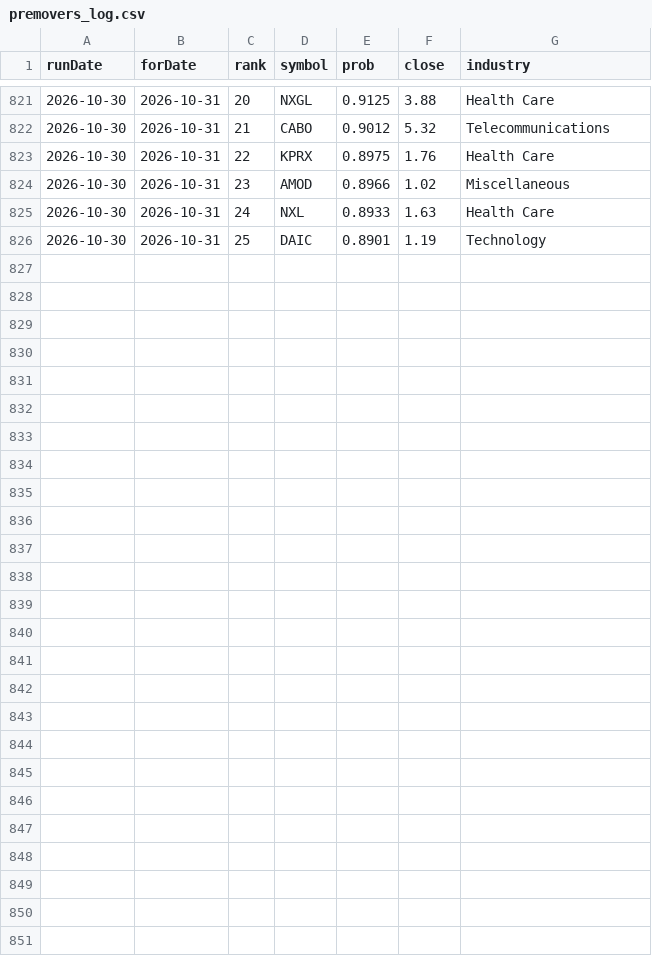
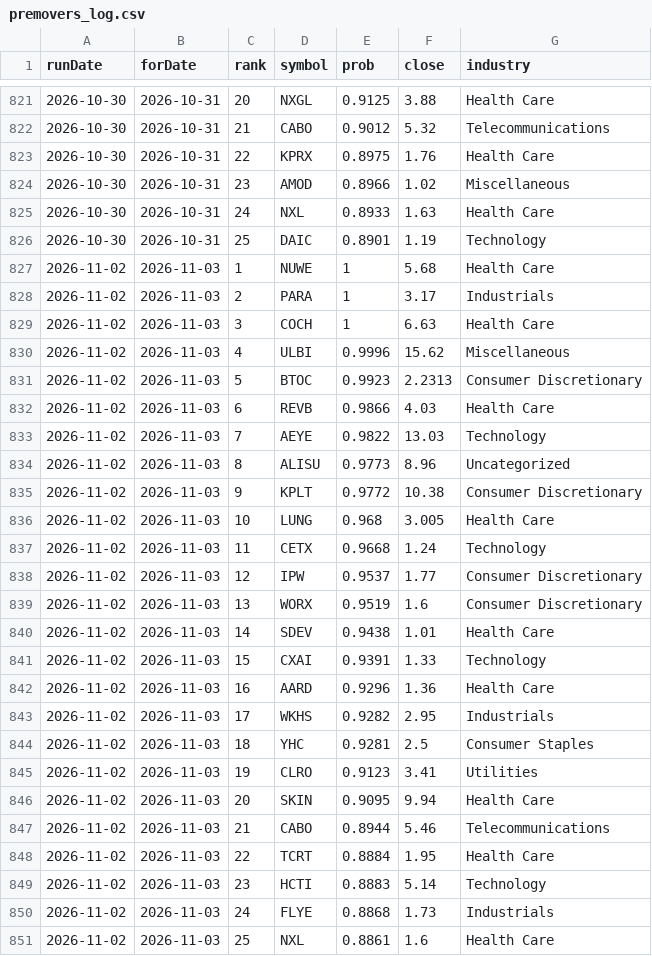
Before and after one commit to ozkanpakdil/top-us-stock-tickers, a CSV file: docs/data/screener/premovers_log.csv, drawn as a sheet; only a part is shown, gaps mark what is left out; the diff names each change by its address in the sheet, - before the commit and + after, or states it on an @@ line.

```diff
--- a/docs/data/screener/premovers_log.csv
+++ b/docs/data/screener/premovers_log.csv
+row 827: 2026-11-02 | 2026-11-03 | 1 | NUWE | 1 | 5.68 | Health Care
+row 828: 2026-11-02 | 2026-11-03 | 2 | PARA | 1 | 3.17 | Industrials
+row 829: 2026-11-02 | 2026-11-03 | 3 | COCH | 1 | 6.63 | Health Care
+row 830: 2026-11-02 | 2026-11-03 | 4 | ULBI | 0.9996 | 15.62 | Miscellaneous
+row 831: 2026-11-02 | 2026-11-03 | 5 | BTOC | 0.9923 | 2.2313 | Consumer Discretionary
+row 832: 2026-11-02 | 2026-11-03 | 6 | REVB | 0.9866 | 4.03 | Health Care
+row 833: 2026-11-02 | 2026-11-03 | 7 | AEYE | 0.9822 | 13.03 | Technology
+row 834: 2026-11-02 | 2026-11-03 | 8 | ALISU | 0.9773 | 8.96 | Uncategorized
+row 835: 2026-11-02 | 2026-11-03 | 9 | KPLT | 0.9772 | 10.38 | Consumer Discretionary
+row 836: 2026-11-02 | 2026-11-03 | 10 | LUNG | 0.968 | 3.005 | Health Care
+row 837: 2026-11-02 | 2026-11-03 | 11 | CETX | 0.9668 | 1.24 | Technology
+row 838: 2026-11-02 | 2026-11-03 | 12 | IPW | 0.9537 | 1.77 | Consumer Discretionary
+row 839: 2026-11-02 | 2026-11-03 | 13 | WORX | 0.9519 | 1.6 | Consumer Discretionary
+row 840: 2026-11-02 | 2026-11-03 | 14 | SDEV | 0.9438 | 1.01 | Health Care
+row 841: 2026-11-02 | 2026-11-03 | 15 | CXAI | 0.9391 | 1.33 | Technology
+row 842: 2026-11-02 | 2026-11-03 | 16 | AARD | 0.9296 | 1.36 | Health Care
+row 843: 2026-11-02 | 2026-11-03 | 17 | WKHS | 0.9282 | 2.95 | Industrials
+row 844: 2026-11-02 | 2026-11-03 | 18 | YHC | 0.9281 | 2.5 | Consumer Staples
+row 845: 2026-11-02 | 2026-11-03 | 19 | CLRO | 0.9123 | 3.41 | Utilities
+row 846: 2026-11-02 | 2026-11-03 | 20 | SKIN | 0.9095 | 9.94 | Health Care
+row 847: 2026-11-02 | 2026-11-03 | 21 | CABO | 0.8944 | 5.46 | Telecommunications
+row 848: 2026-11-02 | 2026-11-03 | 22 | TCRT | 0.8884 | 1.95 | Health Care
+row 849: 2026-11-02 | 2026-11-03 | 23 | HCTI | 0.8883 | 5.14 | Technology
+row 850: 2026-11-02 | 2026-11-03 | 24 | FLYE | 0.8868 | 1.73 | Industrials
+row 851: 2026-11-02 | 2026-11-03 | 25 | NXL | 0.8861 | 1.6 | Health Care
```
Also changed, not shown: by_industry/consumer_discretionary.csv, by_industry/finance.csv, 22 other files.
